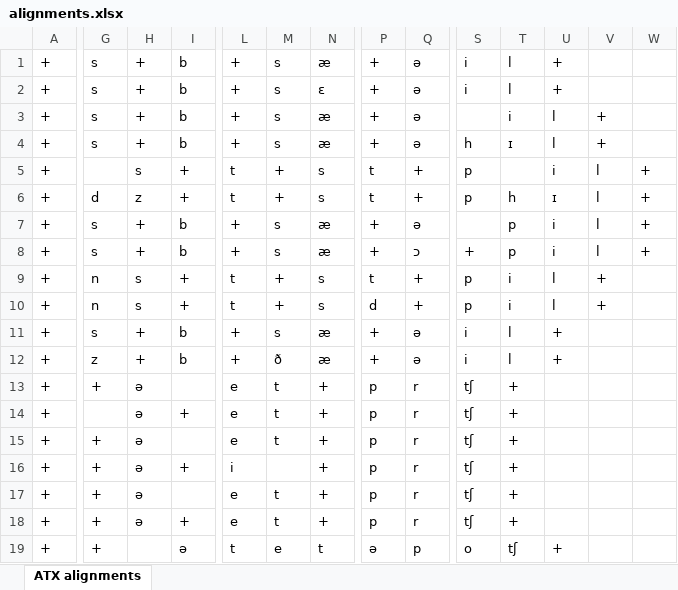
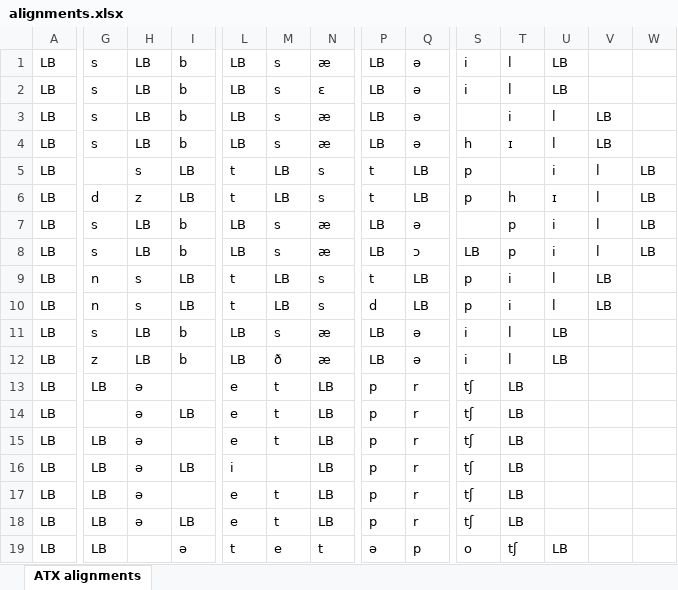
Before and after one commit to clu-ling/clu-phontools, an Excel workbook: data/alignments.xlsx, sheet ATX alignments, drawn as a sheet; only a part is shown, gaps mark what is left out; values as stored, in another font and other column widths than the file's, no borders; conditional formats not drawn; the diff covers the shown part only; the diff names each change by its address in the sheet, - before the commit and + after, or states it on an @@ line.

```diff
--- a/data/alignments.xlsx (sheet ATX alignments)
+++ b/data/alignments.xlsx (sheet ATX alignments)
-A1:A19: +
+A1:A19: LB
-H1:H4: +
+H1:H4: LB
-L1:L4: +
+L1:L4: LB
-P1:P4: +
+P1:P4: LB
-U1:U2: +
+U1:U2: LB
-V3:V4: +
+V3:V4: LB
-I5:I6: +
+I5:I6: LB
-M5:M6: +
+M5:M6: LB
-Q5:Q6: +
+Q5:Q6: LB
-W5:W8: +
+W5:W8: LB
-H7:H8: +
+H7:H8: LB
-L7:L8: +
+L7:L8: LB
-P7:P8: +
+P7:P8: LB
-S8: +
+S8: LB
-I9:I10: +
+I9:I10: LB
-M9:M10: +
+M9:M10: LB
-Q9:Q10: +
+Q9:Q10: LB
-V9:V10: +
+V9:V10: LB
-H11:H12: +
+H11:H12: LB
-L11:L12: +
+L11:L12: LB
-P11:P12: +
+P11:P12: LB
-U11:U12: +
+U11:U12: LB
-G13: +
+G13: LB
-N13:N18: +
+N13:N18: LB
-T13:T18: +
+T13:T18: LB
-I14: +
+I14: LB
-G15:G19: +
+G15:G19: LB
-I16: +
+I16: LB
-I18: +
+I18: LB
-U19: +
+U19: LB
```
Also changed, not shown: 948 edited cells elsewhere in this sheet, 2 other files.
